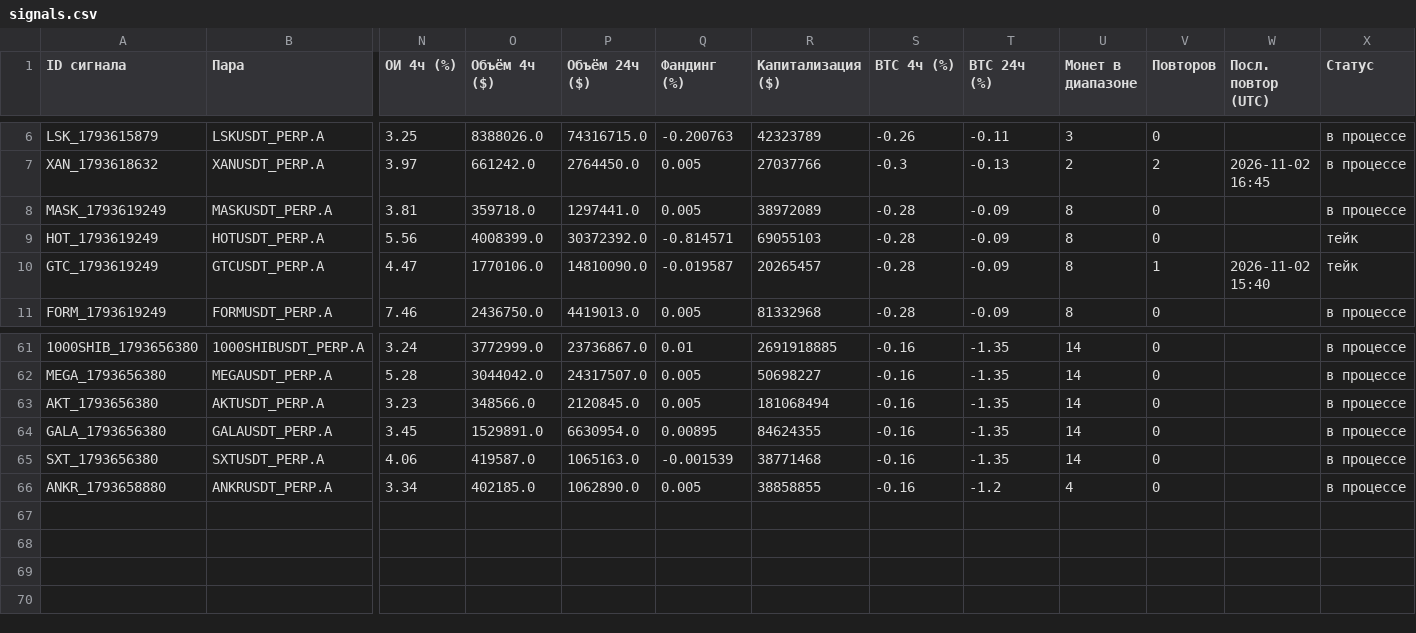
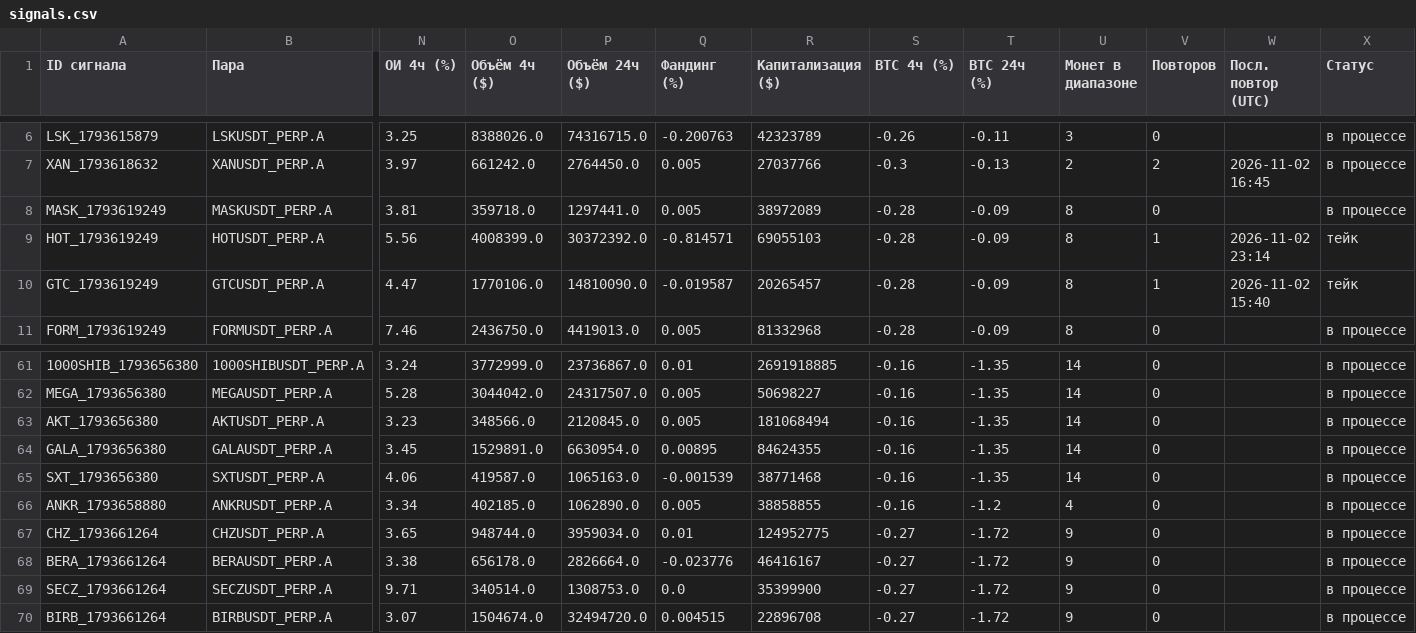
Before and after one commit to HelaPataki/crypto-bot, a CSV file: signals.csv, drawn as a sheet; only a part is shown, gaps mark what is left out; rows hold the shown columns only; the diff names each change by its address in the sheet, - before the commit and + after, or states it on an @@ line.

```diff
--- a/signals.csv
+++ b/signals.csv
-V9 (Повторов): 0
+V9 (Повторов): 1
-W9 (Посл. повтор (UTC)): (empty)
+W9 (Посл. повтор (UTC)): 2026-11-02 23:14
+row 67: CHZ_1793661264 | CHZUSDT_PERP.A | 3.65 | 948744.0 | 3959034.0 | 0.01 | 124952775 | -0.27 | -1.72 | 9 | 0 |  | в процессе
+row 68: BERA_1793661264 | BERAUSDT_PERP.A | 3.38 | 656178.0 | 2826664.0 | -0.023776 | 46416167 | -0.27 | -1.72 | 9 | 0 |  | в процессе
+row 69: SECZ_1793661264 | SECZUSDT_PERP.A | 9.71 | 340514.0 | 1308753.0 | 0.0 | 35399900 | -0.27 | -1.72 | 9 | 0 |  | в процессе
+row 70: BIRB_1793661264 | BIRBUSDT_PERP.A | 3.07 | 1504674.0 | 32494720.0 | 0.004515 | 22896708 | -0.27 | -1.72 | 9 | 0 |  | в процессе
```
Also changed, not shown: repeats.csv, 1 other file.
